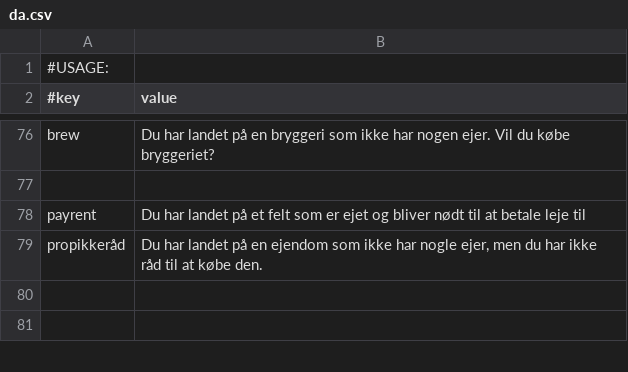
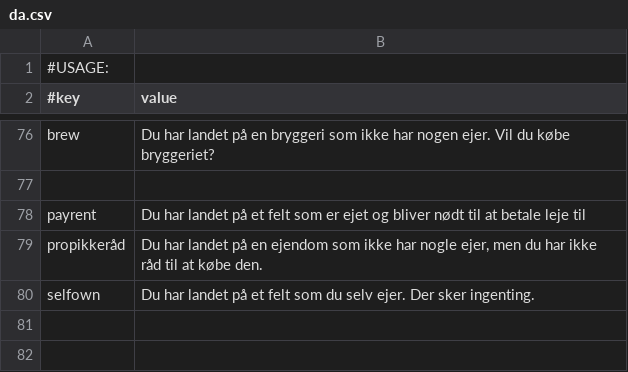
Before and after one commit to Magnusrk/G16.Matador, a CSV file: src/main/resources/LanguagePacks/da.csv, drawn as a sheet; only a part is shown, gaps mark what is left out.

```diff
--- a/src/main/resources/LanguagePacks/da.csv
+++ b/src/main/resources/LanguagePacks/da.csv
@@ -79,2 +79,3 @@ payrent; Du har landet på et felt som er ejet og bliver nødt til at betale lej
 propikkeråd; Du har landet på en ejendom som ikke har nogle ejer, men du har ikke råd til at købe den.
+selfown; Du har landet på et felt som du selv ejer. Der sker ingenting.
 
```
Also changed, not shown: 1 other file.
